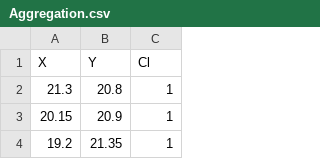
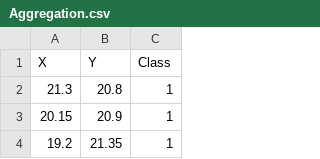
Before and after one commit to gabrielrmachado/HDBSCAN, a CSV file: datasets/Aggregation.csv, drawn as a sheet; only a part is shown.

```diff
--- a/datasets/Aggregation.csv
+++ b/datasets/Aggregation.csv
@@ -1,2 +1,2 @@
-X,Y,Cl
+X,Y,Class
 21.3,20.8,1
```
Also changed, not shown: datasets/cluto-t5-8k.csv, datasets/cluto-t7-10k.csv, 3 other files.
